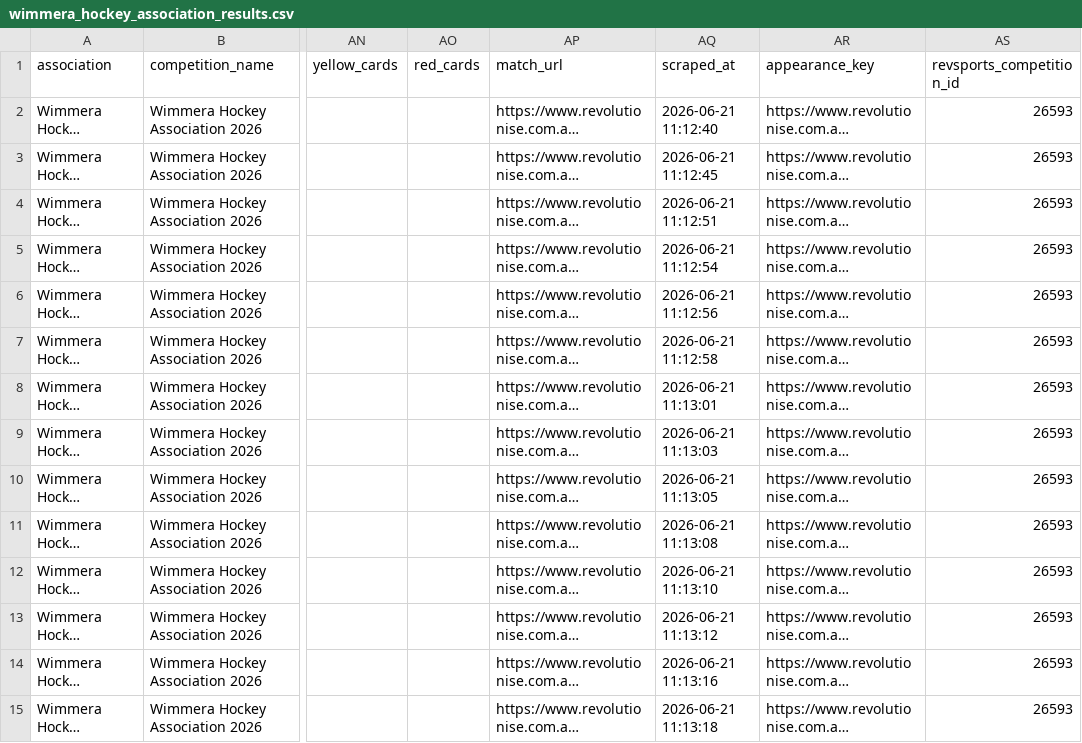
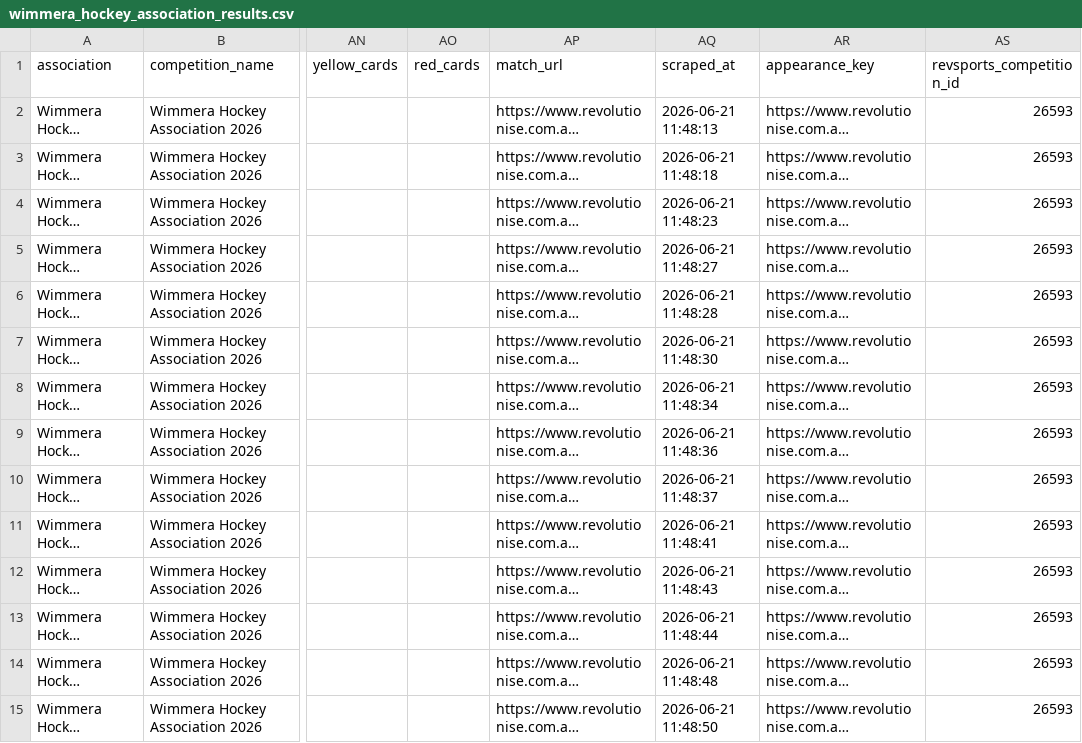
Before and after one commit to SportStackApp/sportstack, a CSV file: data/wimmera/wimmera_hockey_association_results.csv, drawn as a sheet; only a part is shown, gaps mark what is left out; long unchanged cells end in …; the diff covers the shown part only; the diff names each change by its address in the sheet, - before the commit and + after, or states it on an @@ line.

```diff
--- a/data/wimmera/wimmera_hockey_association_results.csv
+++ b/data/wimmera/wimmera_hockey_association_results.csv
-AQ2 (scraped_at): 2026-06-21 11:12:40
+AQ2 (scraped_at): 2026-06-21 11:48:13
-AQ3 (scraped_at): 2026-06-21 11:12:45
+AQ3 (scraped_at): 2026-06-21 11:48:18
-AQ4 (scraped_at): 2026-06-21 11:12:51
+AQ4 (scraped_at): 2026-06-21 11:48:23
-AQ5 (scraped_at): 2026-06-21 11:12:54
+AQ5 (scraped_at): 2026-06-21 11:48:27
-AQ6 (scraped_at): 2026-06-21 11:12:56
+AQ6 (scraped_at): 2026-06-21 11:48:28
-AQ7 (scraped_at): 2026-06-21 11:12:58
+AQ7 (scraped_at): 2026-06-21 11:48:30
-AQ8 (scraped_at): 2026-06-21 11:13:01
+AQ8 (scraped_at): 2026-06-21 11:48:34
-AQ9 (scraped_at): 2026-06-21 11:13:03
+AQ9 (scraped_at): 2026-06-21 11:48:36
-AQ10 (scraped_at): 2026-06-21 11:13:05
+AQ10 (scraped_at): 2026-06-21 11:48:37
-AQ11 (scraped_at): 2026-06-21 11:13:08
+AQ11 (scraped_at): 2026-06-21 11:48:41
-AQ12 (scraped_at): 2026-06-21 11:13:10
+AQ12 (scraped_at): 2026-06-21 11:48:43
-AQ13 (scraped_at): 2026-06-21 11:13:12
+AQ13 (scraped_at): 2026-06-21 11:48:44
-AQ14 (scraped_at): 2026-06-21 11:13:16
+AQ14 (scraped_at): 2026-06-21 11:48:48
-AQ15 (scraped_at): 2026-06-21 11:13:18
+AQ15 (scraped_at): 2026-06-21 11:48:50
```
Also changed, not shown: 163 edited cells elsewhere in this file, 1 other file.
